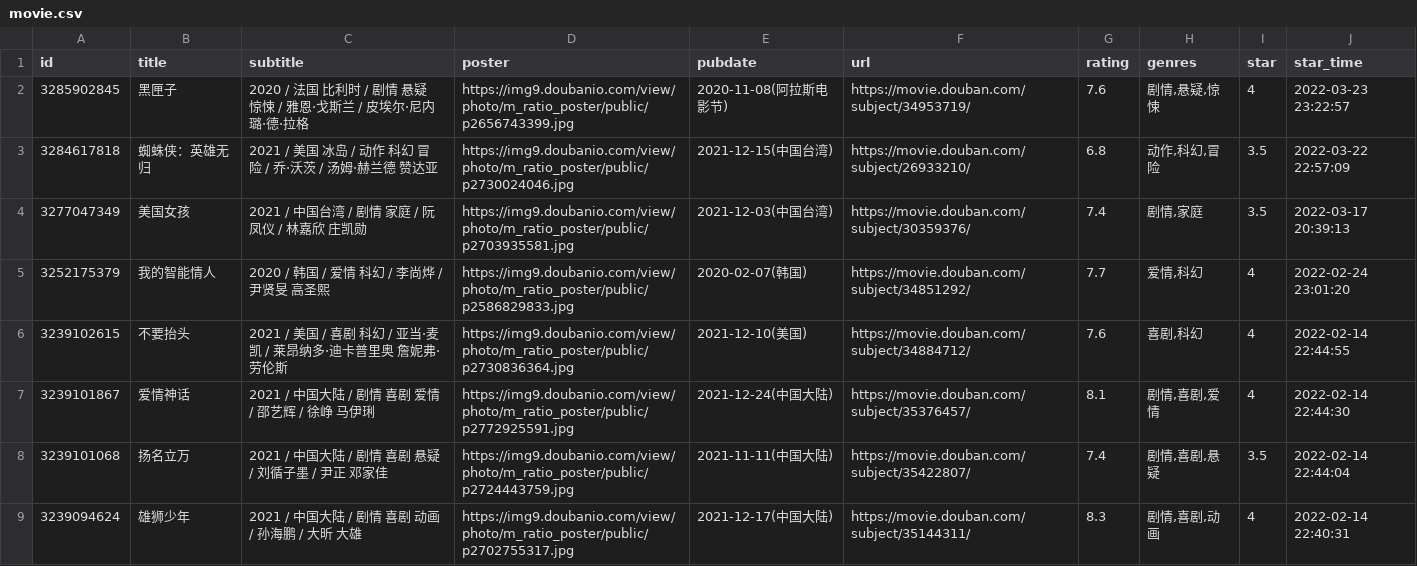
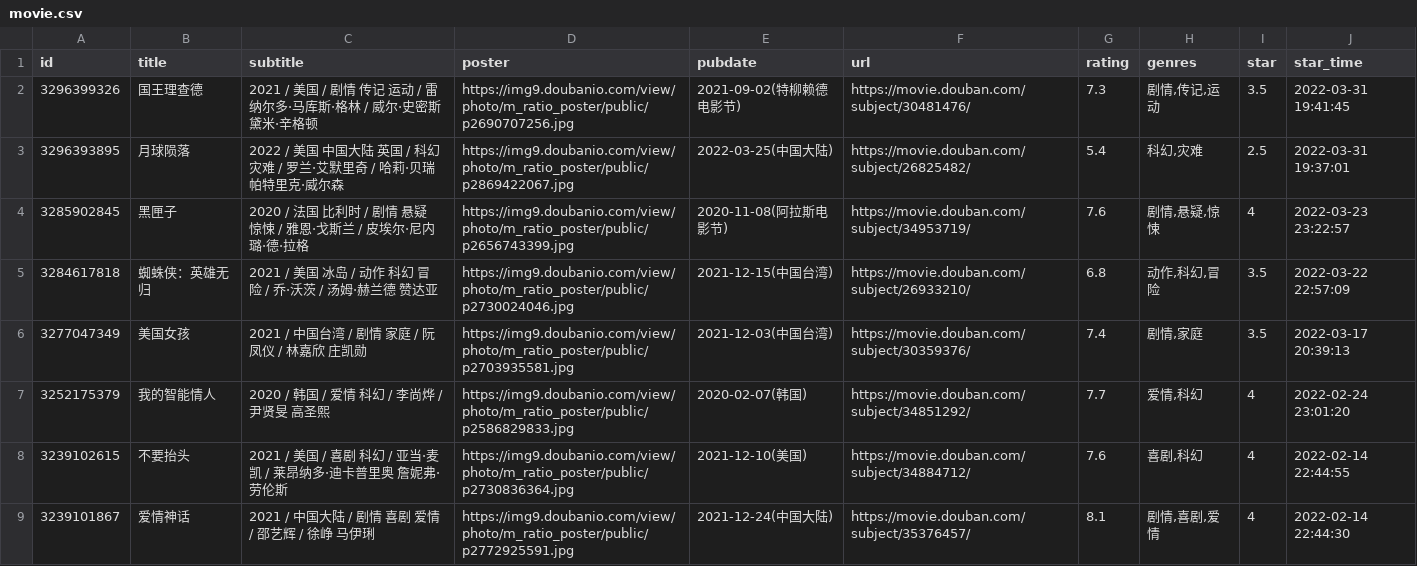
Before and after one commit to lmm214/immmmm, a CSV file: data/douban/movie.csv, drawn as a sheet; only a part is shown; the shorter side is filled out with more unchanged rows; the diff names each change by its address in the sheet, - before the commit and + after, or states it on an @@ line.

Commit message:
chore: update douban data

```diff
--- a/data/douban/movie.csv
+++ b/data/douban/movie.csv
+row 2: 3296399326 | 国王理查德 | 2021 / 美国 / 剧情 传记 运动 / 雷纳尔多·马库斯·格林 / 威尔·史密斯 黛米·辛格顿 | https://img9.doubanio.com/view/photo/m_ratio_poster/public/p2690707256.jpg | 2021-09-02(特柳赖德电影节) | https://movie.douban.com/subject/30481476/ | 7.3 | 剧情,传记,运动 | 3.5 | 2022-03-31 19:41:45
+row 3: 3296393895 | 月球陨落 | 2022 / 美国 中国大陆 英国 / 科幻 灾难 / 罗兰·艾默里奇 / 哈莉·贝瑞 帕特里克·威尔森 | https://img9.doubanio.com/view/photo/m_ratio_poster/public/p2869422067.jpg | 2022-03-25(中国大陆) | https://movie.douban.com/subject/26825482/ | 5.4 | 科幻,灾难 | 2.5 | 2022-03-31 19:37:01
```
